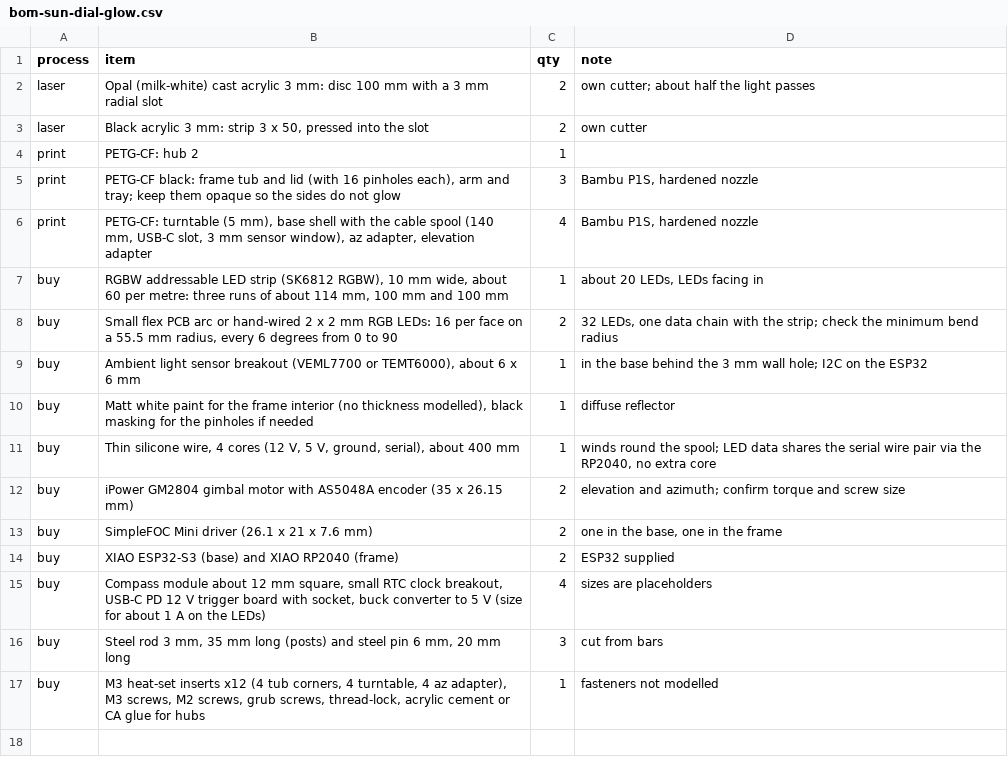
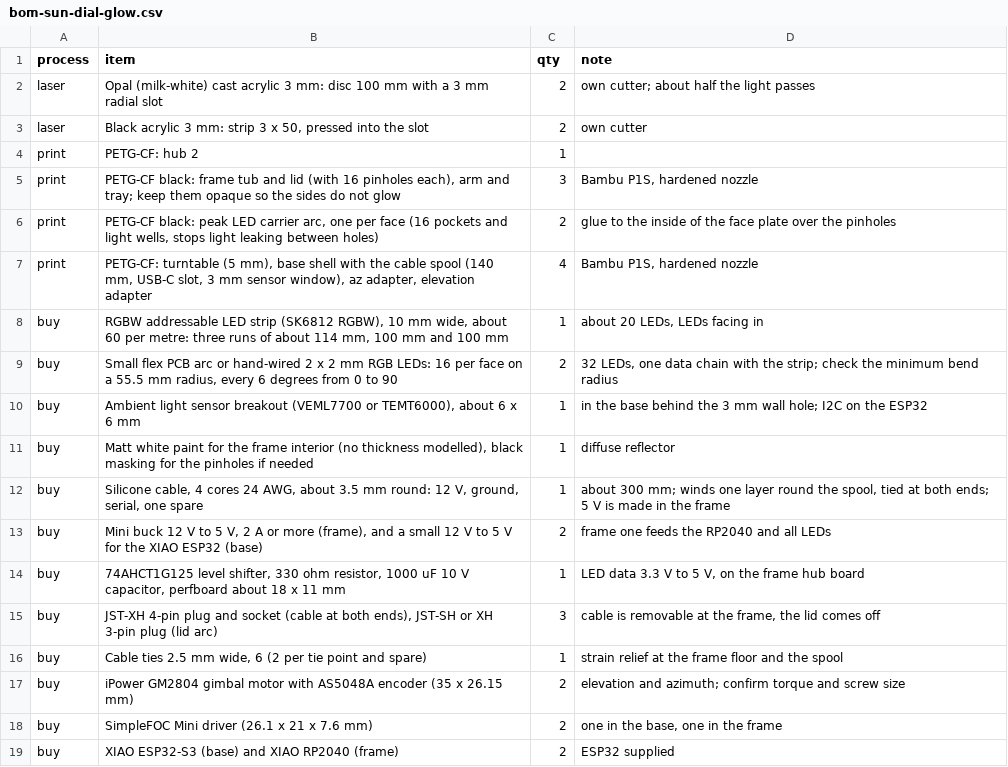
Before and after one commit to paulcalver/sun-tracking-mirror, a CSV file: bom/sun-dials/bom-sun-dial-glow.csv, drawn as a sheet; only a part is shown; the shorter side is filled out with more unchanged rows.

Commit message:
Sun dial glow: wiring pass (cable spool flanges, tie points, peak LED carriers, keep-outs, wiring doc)
Spool gets flanges and tie slots at both cable ends, peak pinhole ring moves to r 54.5 with a printed LED carrier per face, frame hub and buck keep-outs, BOM updated, docs/sun-dial-wiring.md has power, cable and pin maps.

```diff
--- a/bom/sun-dials/bom-sun-dial-glow.csv
+++ b/bom/sun-dials/bom-sun-dial-glow.csv
@@ -5,2 +5,3 @@ print,PETG-CF: hub 2,1,
 print,"PETG-CF black: frame tub and lid (with 16 pinholes each), arm and tray; keep them opaque so the sides do not glow",3,"Bambu P1S, hardened nozzle"
+print,"PETG-CF black: peak LED carrier arc, one per face (16 pockets and light wells, stops light leaking between holes)",2,glue to the inside of the face plate over the pinholes
 print,"PETG-CF: turntable (5 mm), base shell with the cable spool (140 mm, USB-C slot, 3 mm sensor window), az adapter, elevation adapter",4,"Bambu P1S, hardened nozzle"
@@ -10,3 +11,7 @@ buy,"Ambient light sensor breakout (VEML7700 or TEMT6000), about 6 x 6 mm",1,in
 buy,"Matt white paint for the frame interior (no thickness modelled), black masking for the pinholes if needed",1,diffuse reflector
-buy,"Thin silicone wire, 4 cores (12 V, 5 V, ground, serial), about 400 mm",1,"winds round the spool; LED data shares the serial wire pair via the RP2040, no extra core"
+buy,"Silicone cable, 4 cores 24 AWG, about 3.5 mm round: 12 V, ground, serial, one spare",1,"about 300 mm; winds one layer round the spool, tied at both ends; 5 V is made in the frame"
+buy,"Mini buck 12 V to 5 V, 2 A or more (frame), and a small 12 V to 5 V for the XIAO ESP32 (base)",2,frame one feeds the RP2040 and all LEDs
+buy,"74AHCT1G125 level shifter, 330 ohm resistor, 1000 uF 10 V capacitor, perfboard about 18 x 11 mm",1,"LED data 3.3 V to 5 V, on the frame hub board"
+buy,"JST-XH 4-pin plug and socket (cable at both ends), JST-SH or XH 3-pin plug (lid arc)",3,"cable is removable at the frame, the lid comes off"
+buy,"Cable ties 2.5 mm wide, 6 (2 per tie point and spare)",1,strain relief at the frame floor and the spool
 buy,iPower GM2804 gimbal motor with AS5048A encoder (35 x 26.15 mm),2,elevation and azimuth; confirm torque and screw size
```
Also changed, not shown: 59 other files.
